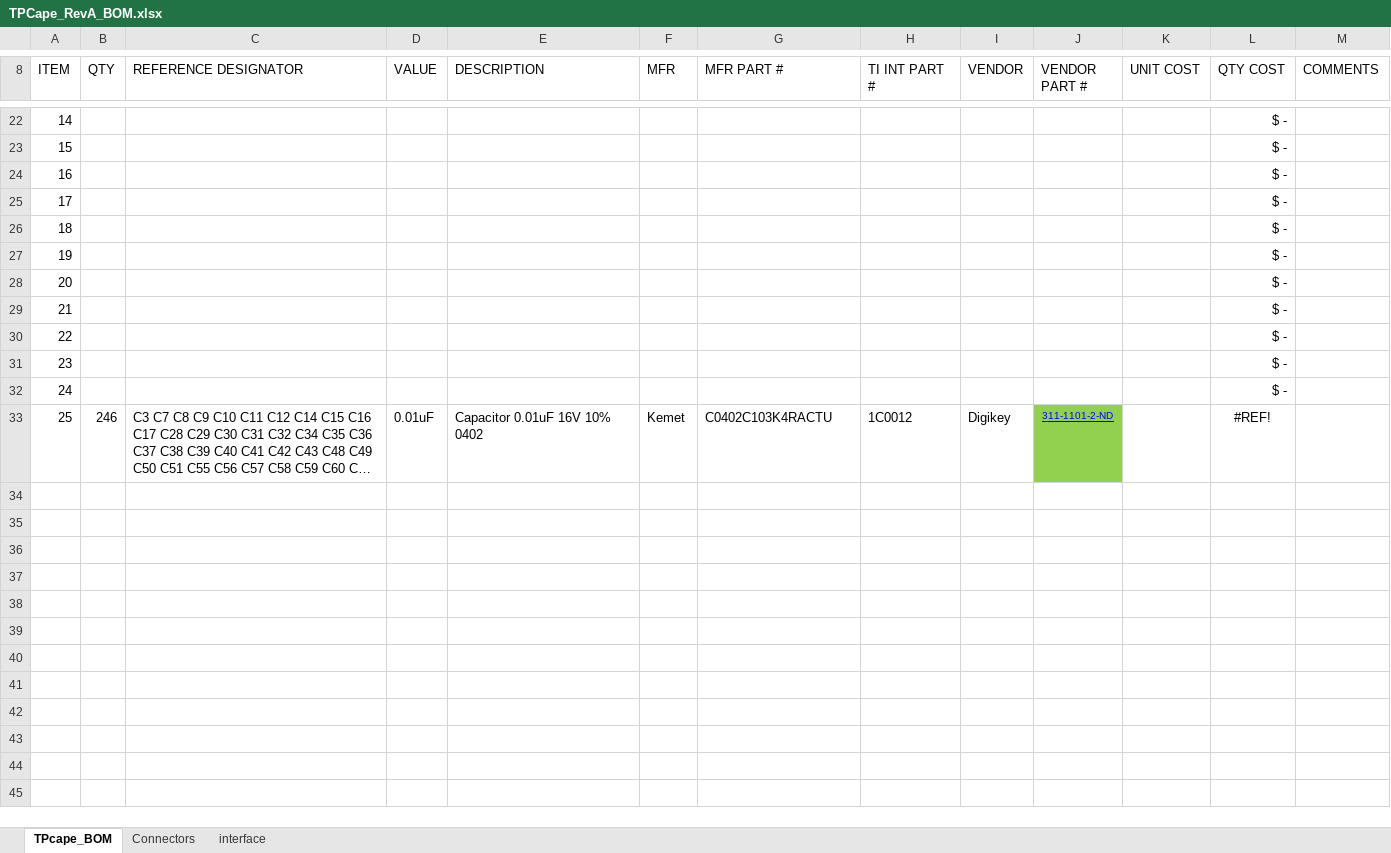
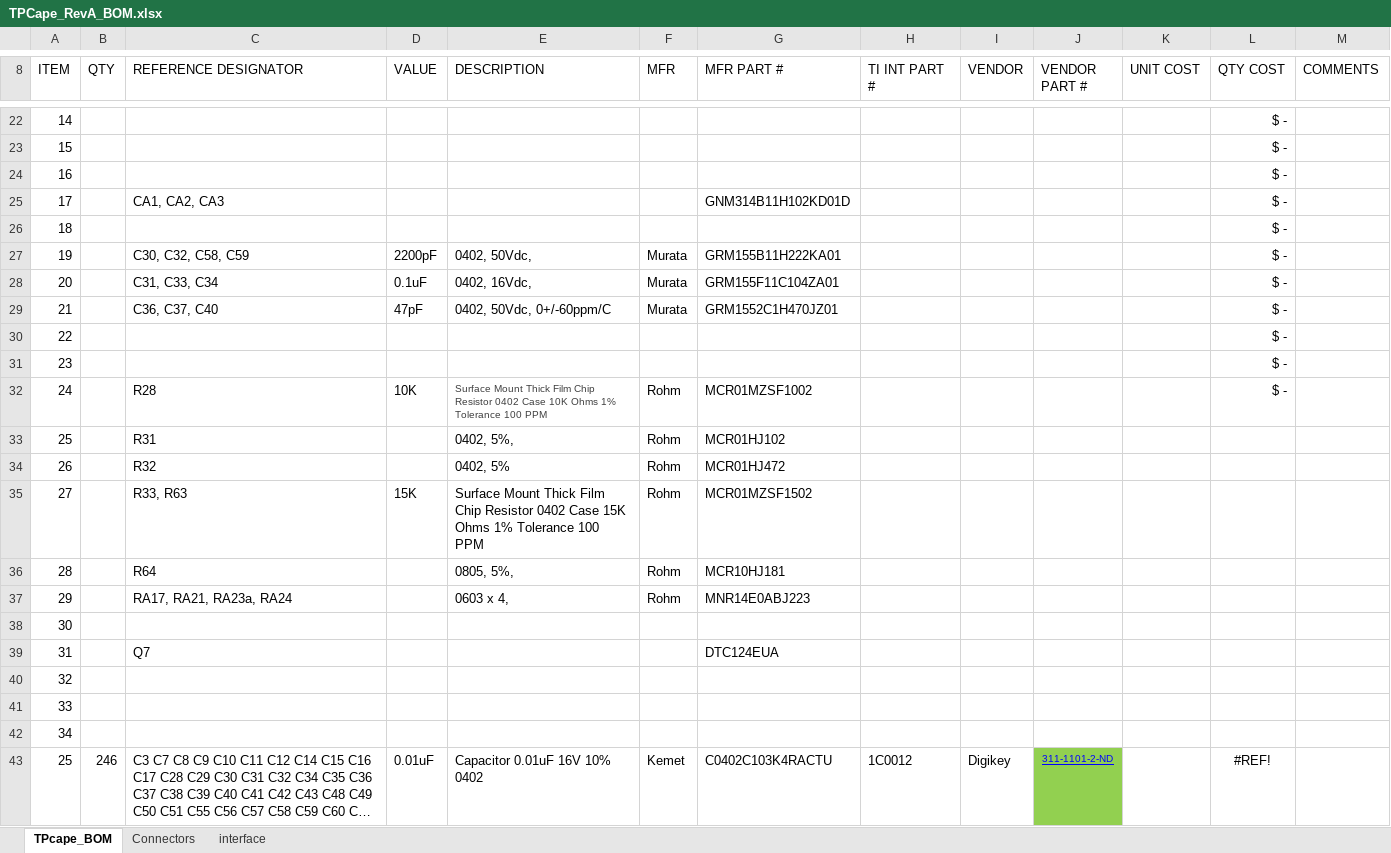
Before and after one commit to cheehieu/thermal-printer, an Excel workbook: docs/TPCape_RevA_BOM.xlsx, sheet TPcape_BOM, drawn as a sheet; only a part is shown, gaps mark what is left out; long unchanged cells end in …; values as stored, in another font and other column widths than the file's, no borders; removed rows and columns are numbered as before the commit, all else as after; the diff names each change by its address in the sheet, - before the commit and + after, or states it on an @@ line.

```diff
--- a/docs/TPCape_RevA_BOM.xlsx (sheet TPcape_BOM)
+++ b/docs/TPCape_RevA_BOM.xlsx (sheet TPcape_BOM)
+row 25: 17 |  | CA1, CA2, CA3 |  |  |  | GNM314B11H102KD01D |  |  |  |  | $ -
@@ row 27 moved to row 26: 18 @@
+row 27: 19 |  | C30, C32, C58, C59 | 2200pF | 0402, 50Vdc, | Murata | GRM155B11H222KA01 |  |  |  |  | $ -
+row 28: 20 |  | C31, C33, C34 | 0.1uF | 0402, 16Vdc, | Murata | GRM155F11C104ZA01 |  |  |  |  | $ -
+row 29: 21 |  | C36, C37, C40 | 47pF | 0402, 50Vdc, 0+/-60ppm/C | Murata | GRM1552C1H470JZ01 |  |  |  |  | $ -
@@ column A (ITEM) renumbered between rows 30 and 42 @@
-row 28: 20 |  |  |  |  |  |  |  |  |  |  | $ -
+row 32: 24 |  | R28 | 10K | Surface Mount Thick Film Chip Resistor 0402 Case 10K Ohms 1% Tolerance 100 PPM | Rohm | MCR01MZSF1002 |  |  |  |  | $ -
+row 33: 25 |  | R31 |  | 0402, 5%, | Rohm | MCR01HJ102
+row 34: 26 |  | R32 |  | 0402, 5% | Rohm | MCR01HJ472
+row 35: 27 |  | R33, R63 | 15K | Surface Mount Thick Film Chip Resistor 0402 Case 15K Ohms 1% Tolerance 100 PPM | Rohm | MCR01MZSF1502
+row 36: 28 |  | R64 |  | 0805, 5%, | Rohm | MCR10HJ181
+row 37: 29 |  | RA17, RA21, RA23a, RA24 |  | 0603 x 4, | Rohm | MNR14E0ABJ223
-L38 (QTY COST): $ -
+L38 (QTY COST): (empty)
+row 39: 31 |  | Q7 |  |  |  | DTC124EUA
-L40:L42 (QTY COST): $ -
+L40:L42 (QTY COST): (empty)
```
Also changed, not shown: formulas that keep their value, 9 other files.
